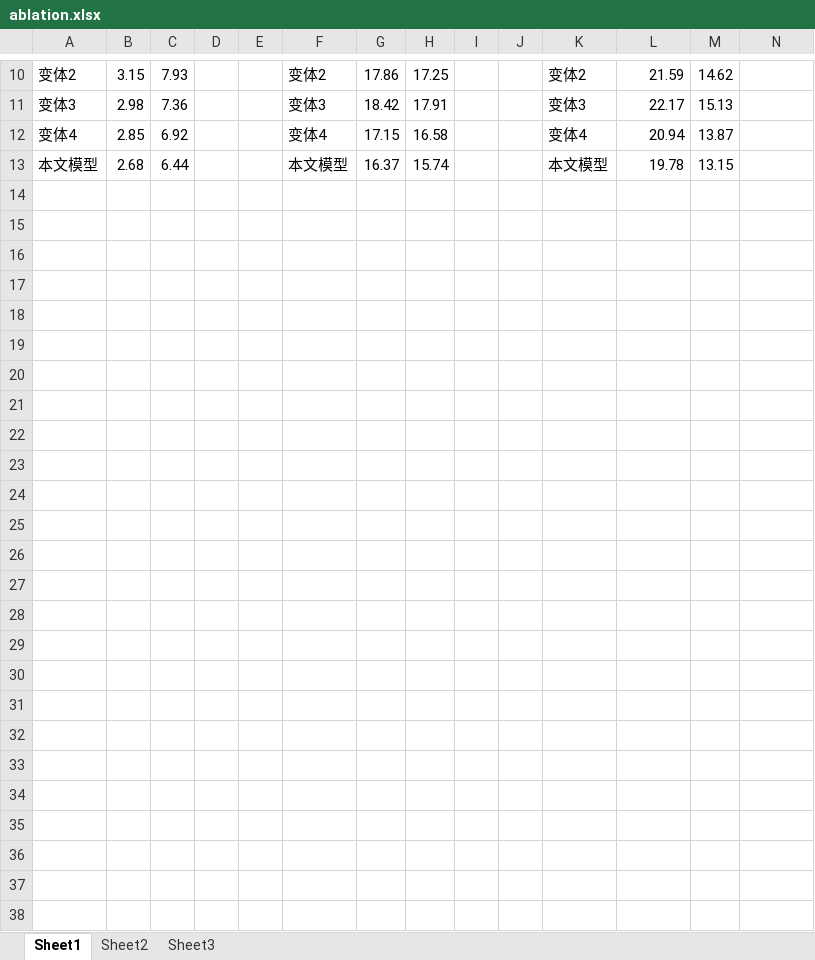
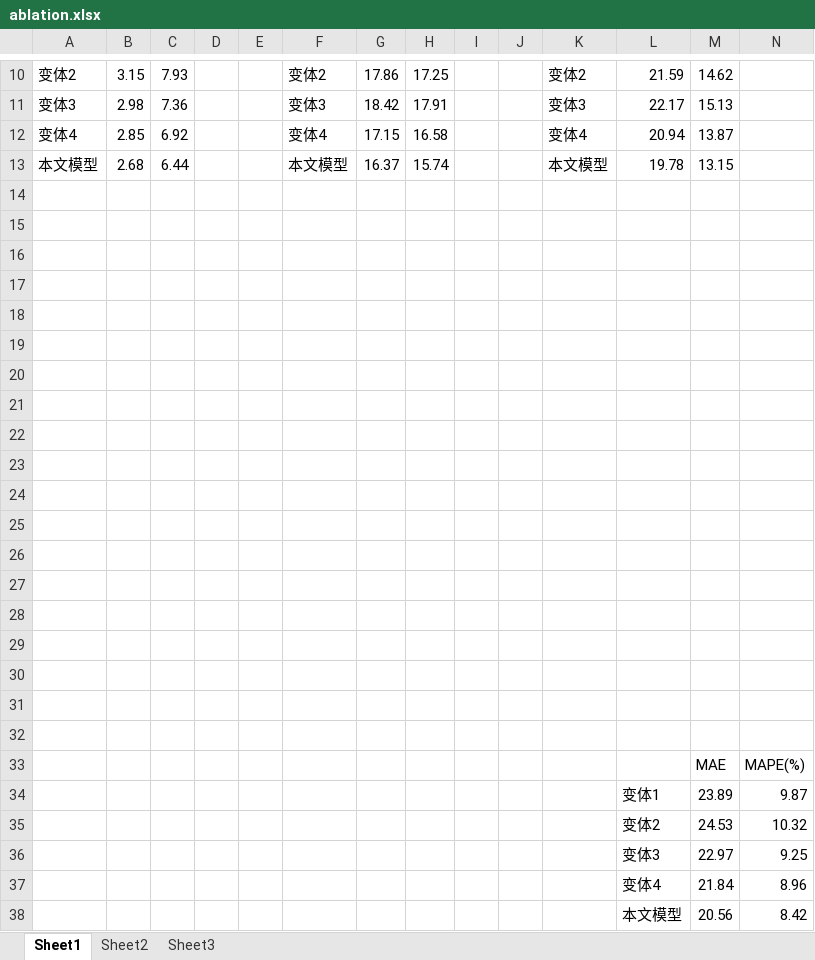
Before and after one commit to SEMHAQ/traffic_flow_prediction, an Excel workbook: data/ablation.xlsx, sheet Sheet1, drawn as a sheet; only a part is shown, gaps mark what is left out; values as stored, in another font and other column widths than the file's, no borders; charts and pictures not drawn; rows hold the shown columns only; the diff names each change by its address in the sheet, - before the commit and + after, or states it on an @@ line.

Commit message:
table update

```diff
--- a/data/ablation.xlsx (sheet Sheet1)
+++ b/data/ablation.xlsx (sheet Sheet1)
+row 14: (empty)
+row 15: (empty)
+row 16: (empty)
+row 17: (empty)
+row 18: (empty)
+row 19: (empty)
+row 20: (empty)
+row 21: (empty)
+row 22: (empty)
+row 23: (empty)
+row 24: (empty)
+row 25: (empty)
+row 26: (empty)
+row 27: (empty)
+row 28: (empty)
+row 29: (empty)
+row 30: (empty)
+row 31: (empty)
+row 32: (empty)
+row 33:  |  |  |  |  |  |  |  |  |  |  |  | MAE | MAPE(%)
+row 34:  |  |  |  |  |  |  |  |  |  |  | 变体1 | 23.89 | 9.87
+row 35:  |  |  |  |  |  |  |  |  |  |  | 变体2 | 24.53 | 10.32
+row 36:  |  |  |  |  |  |  |  |  |  |  | 变体3 | 22.97 | 9.25
+row 37:  |  |  |  |  |  |  |  |  |  |  | 变体4 | 21.84 | 8.96
+row 38:  |  |  |  |  |  |  |  |  |  |  | 本文模型 | 20.56 | 8.42
```
Also changed, not shown: charts or pictures, 4 other files.
